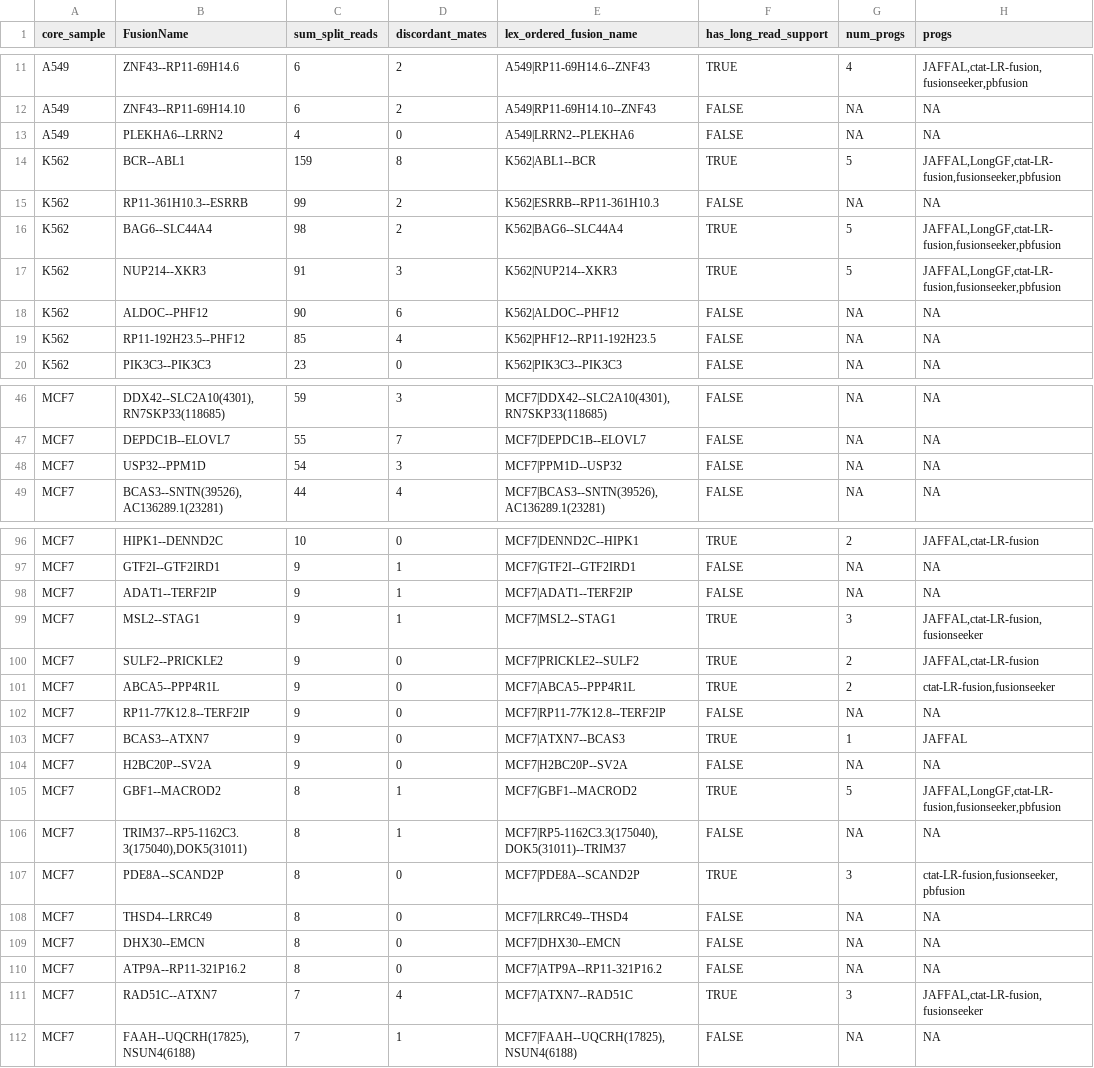
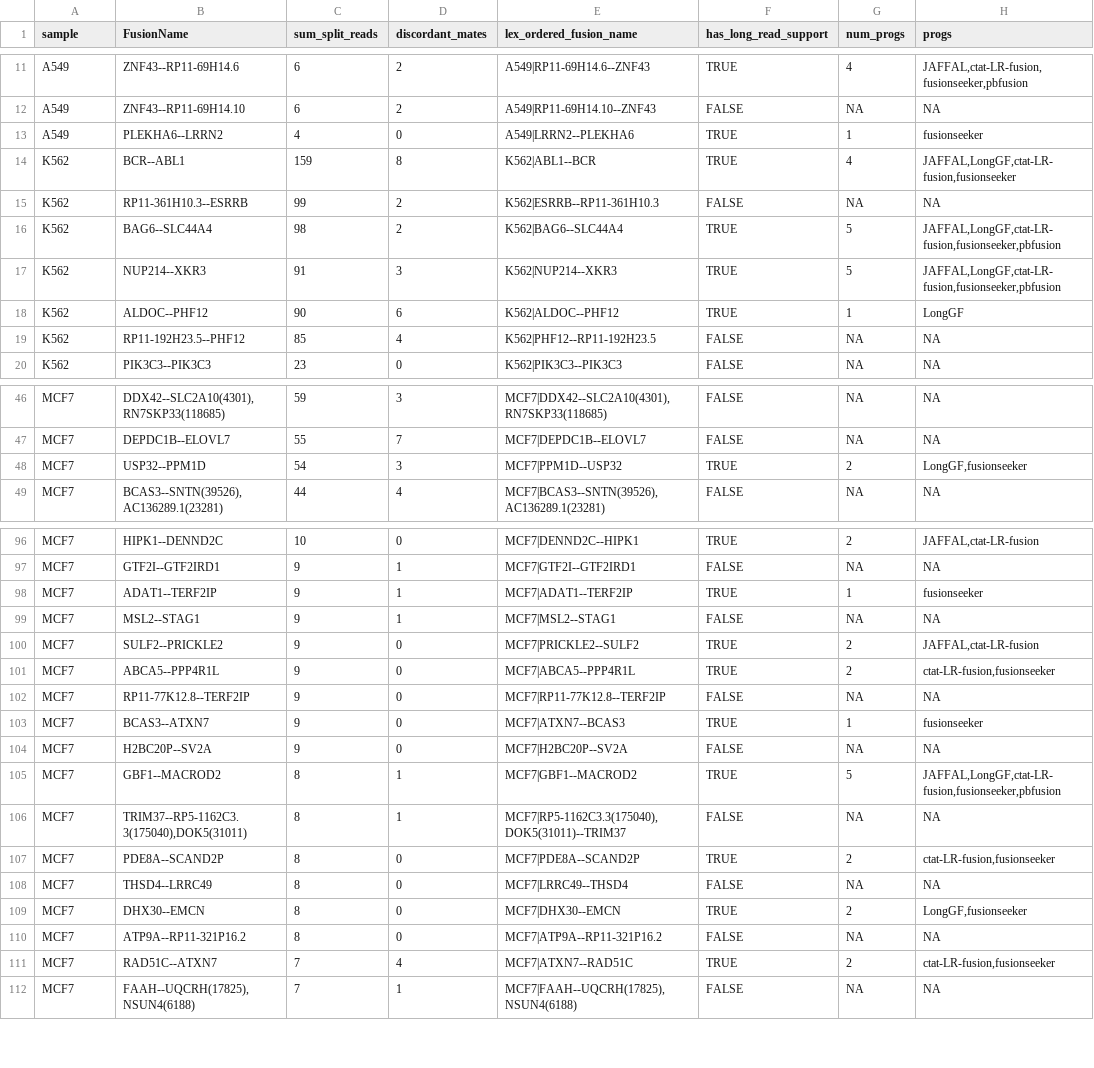
Before and after one commit to broadinstitute/CTAT-LRF-Paper, a TSV file: 5.Misc/5.3.SGNex_ONT_eval/5.3.1.SGNex_Matched_Illumina/Arriba_SGNEx_Illumina.tsv, drawn as a sheet; only a part is shown, gaps mark what is left out; the diff covers the shown part only.

```diff
--- a/5.Misc/5.3.SGNex_ONT_eval/5.3.1.SGNex_Matched_Illumina/Arriba_SGNEx_Illumina.tsv
+++ b/5.Misc/5.3.SGNex_ONT_eval/5.3.1.SGNex_Matched_Illumina/Arriba_SGNEx_Illumina.tsv
@@ -1 +1 @@
-core_sample	FusionName	sum_split_reads	discordant_mates	lex_ordered_fusion_name	has_long_read_support	num_progs	progs
+sample	FusionName	sum_split_reads	discordant_mates	lex_ordered_fusion_name	has_long_read_support	num_progs	progs
@@ -12,4 +12,4 @@ A549	ZNF43--RP11-69H14.6	6	2	A549|RP11-69H14.6--ZNF43	TRUE	4	JAFFAL,ctat-LR-fusi
 A549	ZNF43--RP11-69H14.10	6	2	A549|RP11-69H14.10--ZNF43	FALSE	NA	NA
-A549	PLEKHA6--LRRN2	4	0	A549|LRRN2--PLEKHA6	FALSE	NA	NA
-K562	BCR--ABL1	159	8	K562|ABL1--BCR	TRUE	5	JAFFAL,LongGF,ctat-LR-fusion,fusionseeker,pbfusion
+A549	PLEKHA6--LRRN2	4	0	A549|LRRN2--PLEKHA6	TRUE	1	fusionseeker
+K562	BCR--ABL1	159	8	K562|ABL1--BCR	TRUE	4	JAFFAL,LongGF,ctat-LR-fusion,fusionseeker
 K562	RP11-361H10.3--ESRRB	99	2	K562|ESRRB--RP11-361H10.3	FALSE	NA	NA
@@ -17,3 +17,3 @@ K562	BAG6--SLC44A4	98	2	K562|BAG6--SLC44A4	TRUE	5	JAFFAL,LongGF,ctat-LR-fusion,f
 K562	NUP214--XKR3	91	3	K562|NUP214--XKR3	TRUE	5	JAFFAL,LongGF,ctat-LR-fusion,fusionseeker,pbfusion
-K562	ALDOC--PHF12	90	6	K562|ALDOC--PHF12	FALSE	NA	NA
+K562	ALDOC--PHF12	90	6	K562|ALDOC--PHF12	TRUE	1	LongGF
 K562	RP11-192H23.5--PHF12	85	4	K562|PHF12--RP11-192H23.5	FALSE	NA	NA
@@ -47,3 +47,3 @@ MCF7	DDX42--SLC2A10(4301),RN7SKP33(118685)	59	3	MCF7|DDX42--SLC2A10(4301),RN7SKP
 MCF7	DEPDC1B--ELOVL7	55	7	MCF7|DEPDC1B--ELOVL7	FALSE	NA	NA
-MCF7	USP32--PPM1D	54	3	MCF7|PPM1D--USP32	FALSE	NA	NA
+MCF7	USP32--PPM1D	54	3	MCF7|PPM1D--USP32	TRUE	2	LongGF,fusionseeker
 MCF7	BCAS3--SNTN(39526),AC136289.1(23281)	44	4	MCF7|BCAS3--SNTN(39526),AC136289.1(23281)	FALSE	NA	NA
@@ -97,4 +97,4 @@ MCF7	HIPK1--DENND2C	10	0	MCF7|DENND2C--HIPK1	TRUE	2	JAFFAL,ctat-LR-fusion
 MCF7	GTF2I--GTF2IRD1	9	1	MCF7|GTF2I--GTF2IRD1	FALSE	NA	NA
-MCF7	ADAT1--TERF2IP	9	1	MCF7|ADAT1--TERF2IP	FALSE	NA	NA
-MCF7	MSL2--STAG1	9	1	MCF7|MSL2--STAG1	TRUE	3	JAFFAL,ctat-LR-fusion,fusionseeker
+MCF7	ADAT1--TERF2IP	9	1	MCF7|ADAT1--TERF2IP	TRUE	1	fusionseeker
+MCF7	MSL2--STAG1	9	1	MCF7|MSL2--STAG1	FALSE	NA	NA
 MCF7	SULF2--PRICKLE2	9	0	MCF7|PRICKLE2--SULF2	TRUE	2	JAFFAL,ctat-LR-fusion
@@ -102,3 +102,3 @@ MCF7	ABCA5--PPP4R1L	9	0	MCF7|ABCA5--PPP4R1L	TRUE	2	ctat-LR-fusion,fusionseeker
 MCF7	RP11-77K12.8--TERF2IP	9	0	MCF7|RP11-77K12.8--TERF2IP	FALSE	NA	NA
-MCF7	BCAS3--ATXN7	9	0	MCF7|ATXN7--BCAS3	TRUE	1	JAFFAL
+MCF7	BCAS3--ATXN7	9	0	MCF7|ATXN7--BCAS3	TRUE	1	fusionseeker
 MCF7	H2BC20P--SV2A	9	0	MCF7|H2BC20P--SV2A	FALSE	NA	NA
@@ -106,7 +106,7 @@ MCF7	GBF1--MACROD2	8	1	MCF7|GBF1--MACROD2	TRUE	5	JAFFAL,LongGF,ctat-LR-fusion,fu
 MCF7	TRIM37--RP5-1162C3.3(175040),DOK5(31011)	8	1	MCF7|RP5-1162C3.3(175040),DOK5(31011)--TRIM37	FALSE	NA	NA
-MCF7	PDE8A--SCAND2P	8	0	MCF7|PDE8A--SCAND2P	TRUE	3	ctat-LR-fusion,fusionseeker,pbfusion
+MCF7	PDE8A--SCAND2P	8	0	MCF7|PDE8A--SCAND2P	TRUE	2	ctat-LR-fusion,fusionseeker
 MCF7	THSD4--LRRC49	8	0	MCF7|LRRC49--THSD4	FALSE	NA	NA
-MCF7	DHX30--EMCN	8	0	MCF7|DHX30--EMCN	FALSE	NA	NA
+MCF7	DHX30--EMCN	8	0	MCF7|DHX30--EMCN	TRUE	2	LongGF,fusionseeker
 MCF7	ATP9A--RP11-321P16.2	8	0	MCF7|ATP9A--RP11-321P16.2	FALSE	NA	NA
-MCF7	RAD51C--ATXN7	7	4	MCF7|ATXN7--RAD51C	TRUE	3	JAFFAL,ctat-LR-fusion,fusionseeker
+MCF7	RAD51C--ATXN7	7	4	MCF7|ATXN7--RAD51C	TRUE	2	ctat-LR-fusion,fusionseeker
 MCF7	FAAH--UQCRH(17825),NSUN4(6188)	7	1	MCF7|FAAH--UQCRH(17825),NSUN4(6188)	FALSE	NA	NA
```
Also changed, not shown: 81 edited cells elsewhere in this file, 5.Misc/5.3.SGNex_ONT_eval/5.3.1.SGNex_Matched_Illumina/StarFusion_SGNEx_Illumina.tsv, 9 other files.
